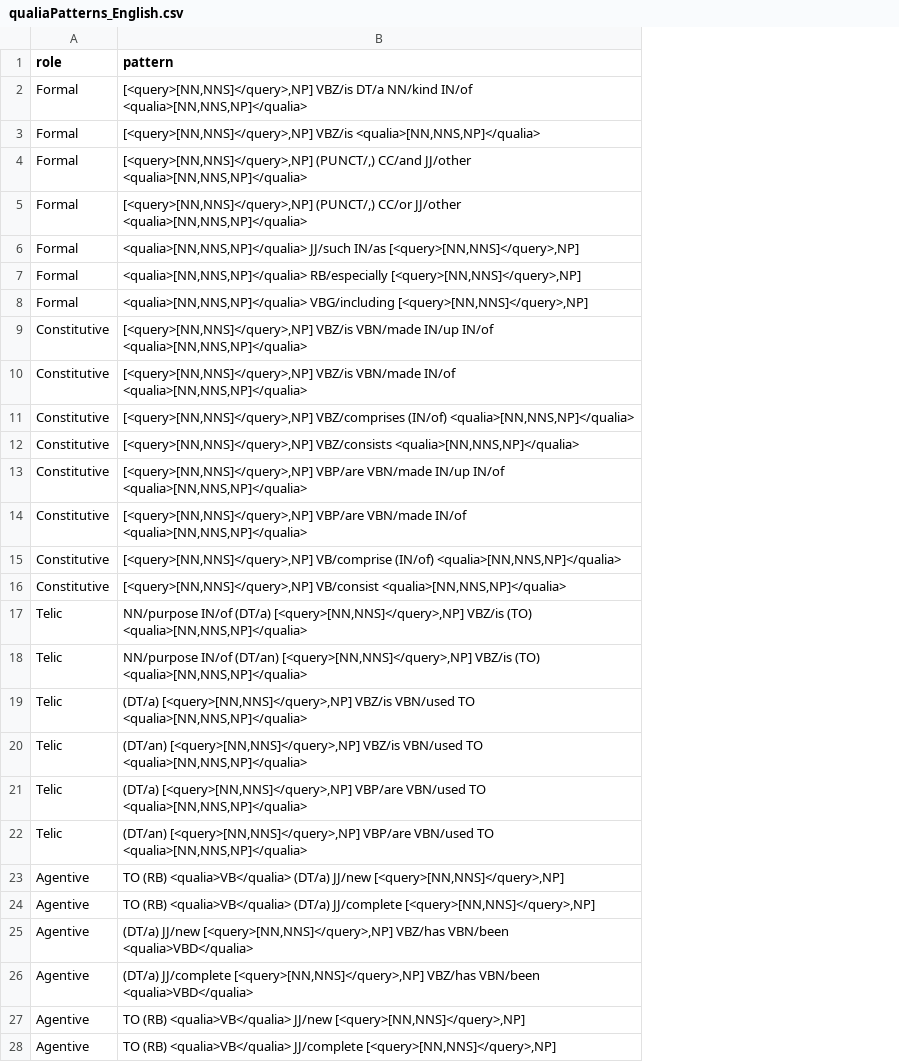
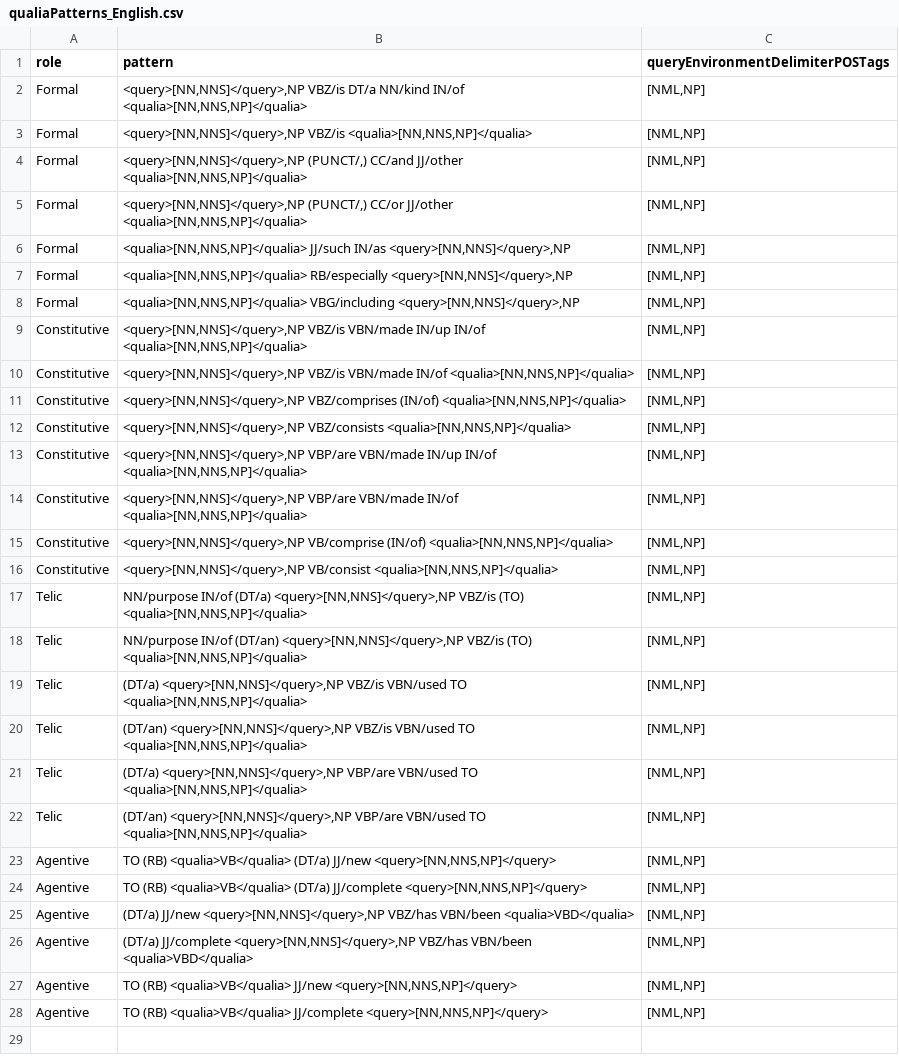
Before and after one commit to recap-utr/qualiAssistant, a CSV file: data/qualiaPatterns_English.csv, drawn as a sheet; the diff names each change by its address in the sheet, - before the commit and + after, or states it on an @@ line.

Commit message:
update to version 1.3.0: - add delimiter POS tags to expand queries for qualiaPatterns_German.csv and qualiaPatterns_English.csv to make changes more variable. Delete the static variable queryEnvironmentDelimiterPOSTag = "NP". It is also possible to use multiple delimiters.

```diff
--- a/data/qualiaPatterns_English.csv
+++ b/data/qualiaPatterns_English.csv
+column C (queryEnvironmentDelimiterPOSTags), rows 2-28: all [NML,NP]
-B2 (pattern): [<query>[NN,NNS]</query>,NP] VBZ/is DT/a…
+B2 (pattern): <query>[NN,NNS]</query>,NP VBZ/is DT/a…
-B3 (pattern): [<query>[NN,NNS]</query>,NP] VBZ/is <qualia>[NN,NNS,NP]</qualia>
+B3 (pattern): <query>[NN,NNS]</query>,NP VBZ/is <qualia>[NN,NNS,NP]</qualia>
-B4 (pattern): [<query>[NN,NNS]</query>,NP] (PUNCT/,) CC/and…
+B4 (pattern): <query>[NN,NNS]</query>,NP (PUNCT/,) CC/and…
-B5 (pattern): [<query>[NN,NNS]</query>,NP] (PUNCT/,) CC/or…
+B5 (pattern): <query>[NN,NNS]</query>,NP (PUNCT/,) CC/or…
-B6 (pattern): …JJ/such IN/as [<query>[NN,NNS]</query>,NP]
+B6 (pattern): …JJ/such IN/as <query>[NN,NNS]</query>,NP
-B7 (pattern): <qualia>[NN,NNS,NP]</qualia> RB/especially [<query>[NN,NNS]</query>,NP]
+B7 (pattern): <qualia>[NN,NNS,NP]</qualia> RB/especially <query>[NN,NNS]</query>,NP
-B8 (pattern): <qualia>[NN,NNS,NP]</qualia> VBG/including [<query>[NN,NNS]</query>,NP]
+B8 (pattern): <qualia>[NN,NNS,NP]</qualia> VBG/including <query>[NN,NNS]</query>,NP
-B9 (pattern): [<query>[NN,NNS]</query>,NP] VBZ/is VBN/made…
+B9 (pattern): <query>[NN,NNS]</query>,NP VBZ/is VBN/made…
-B10 (pattern): [<query>[NN,NNS]</query>,NP] VBZ/is VBN/made…
+B10 (pattern): <query>[NN,NNS]</query>,NP VBZ/is VBN/made…
-B11 (pattern): [<query>[NN,NNS]</query>,NP] VBZ/comprises (IN/of)…
+B11 (pattern): <query>[NN,NNS]</query>,NP VBZ/comprises (IN/of)…
-B12 (pattern): [<query>[NN,NNS]</query>,NP] VBZ/consists <qualia>[NN,NNS,NP]</qualia>
+B12 (pattern): <query>[NN,NNS]</query>,NP VBZ/consists <qualia>[NN,NNS,NP]</qualia>
-B13 (pattern): [<query>[NN,NNS]</query>,NP] VBP/are VBN/made…
+B13 (pattern): <query>[NN,NNS]</query>,NP VBP/are VBN/made…
-B14 (pattern): [<query>[NN,NNS]</query>,NP] VBP/are VBN/made…
+B14 (pattern): <query>[NN,NNS]</query>,NP VBP/are VBN/made…
-B15 (pattern): [<query>[NN,NNS]</query>,NP] VB/comprise (IN/of)…
+B15 (pattern): <query>[NN,NNS]</query>,NP VB/comprise (IN/of)…
-B16 (pattern): [<query>[NN,NNS]</query>,NP] VB/consist <qualia>[NN,NNS,NP]</qualia>
+B16 (pattern): <query>[NN,NNS]</query>,NP VB/consist <qualia>[NN,NNS,NP]</qualia>
-B17 (pattern): …IN/of (DT/a) [<query>[NN,NNS]</query>,NP] VBZ/is (TO)…
+B17 (pattern): …IN/of (DT/a) <query>[NN,NNS]</query>,NP VBZ/is (TO)…
-B18 (pattern): …IN/of (DT/an) [<query>[NN,NNS]</query>,NP] VBZ/is (TO)…
+B18 (pattern): …IN/of (DT/an) <query>[NN,NNS]</query>,NP VBZ/is (TO)…
-B19 (pattern): (DT/a) [<query>[NN,NNS]</query>,NP] VBZ/is VBN/used…
+B19 (pattern): (DT/a) <query>[NN,NNS]</query>,NP VBZ/is VBN/used…
-B20 (pattern): (DT/an) [<query>[NN,NNS]</query>,NP] VBZ/is VBN/used…
+B20 (pattern): (DT/an) <query>[NN,NNS]</query>,NP VBZ/is VBN/used…
-B21 (pattern): (DT/a) [<query>[NN,NNS]</query>,NP] VBP/are VBN/used…
+B21 (pattern): (DT/a) <query>[NN,NNS]</query>,NP VBP/are VBN/used…
-B22 (pattern): (DT/an) [<query>[NN,NNS]</query>,NP] VBP/are VBN/used…
+B22 (pattern): (DT/an) <query>[NN,NNS]</query>,NP VBP/are VBN/used…
-B23 (pattern): …(DT/a) JJ/new [<query>[NN,NNS]</query>,NP]
+B23 (pattern): …(DT/a) JJ/new <query>[NN,NNS,NP]</query>
-B24 (pattern): …(DT/a) JJ/complete [<query>[NN,NNS]</query>,NP]
+B24 (pattern): …(DT/a) JJ/complete <query>[NN,NNS,NP]</query>
-B25 (pattern): (DT/a) JJ/new [<query>[NN,NNS]</query>,NP] VBZ/has VBN/been…
+B25 (pattern): (DT/a) JJ/new <query>[NN,NNS]</query>,NP VBZ/has VBN/been…
-B26 (pattern): (DT/a) JJ/complete [<query>[NN,NNS]</query>,NP] VBZ/has VBN/been…
+B26 (pattern): (DT/a) JJ/complete <query>[NN,NNS]</query>,NP VBZ/has VBN/been…
-B27 (pattern): …<qualia>VB</qualia> JJ/new [<query>[NN,NNS]</query>,NP]
+B27 (pattern): …<qualia>VB</qualia> JJ/new <query>[NN,NNS,NP]</query>
-B28 (pattern): …<qualia>VB</qualia> JJ/complete [<query>[NN,NNS]</query>,NP]
+B28 (pattern): …<qualia>VB</qualia> JJ/complete <query>[NN,NNS,NP]</query>
```
Also changed, not shown: data/qualiaPatterns_German.csv, 7 other files.
